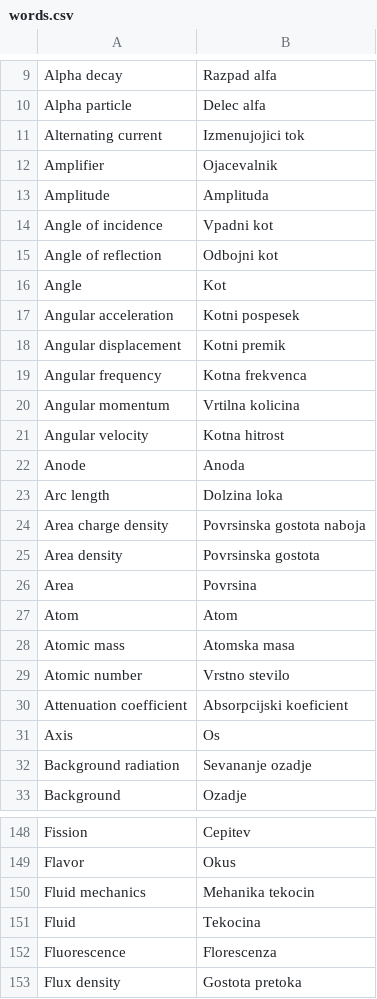
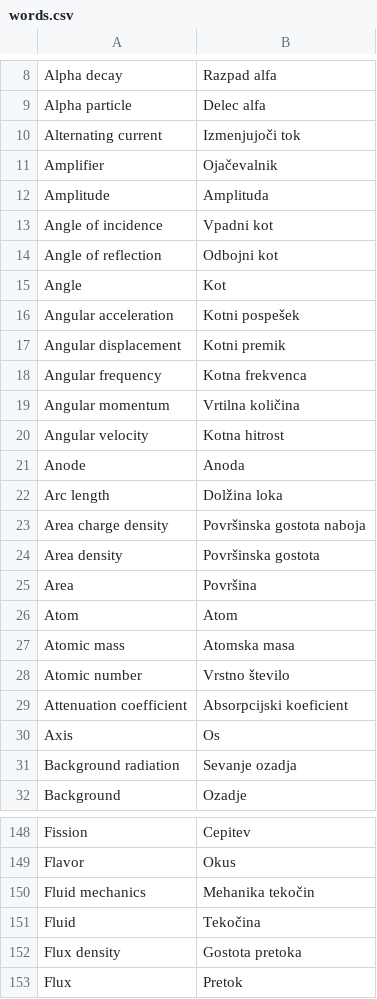
Before and after one commit to ejmastnak/fmf-slovar, a CSV file: words.csv, drawn as a sheet; only a part is shown, gaps mark what is left out; the shorter side is filled out with more unchanged rows; the diff covers the shown part only.

```diff
--- a/words.csv
+++ b/words.csv
@@ -10,4 +9,4 @@ Alpha decay,Razpad alfa
 Alpha particle,Delec alfa
-Alternating current,Izmenujojici tok
-Amplifier,Ojacevalnik
+Alternating current,Izmenjujoči tok
+Amplifier,Ojačevalnik
 Amplitude,Amplituda
@@ -16,18 +15,18 @@ Angle of reflection,Odbojni kot
 Angle,Kot
-Angular acceleration,Kotni pospesek
+Angular acceleration,Kotni pospešek
 Angular displacement,Kotni premik
 Angular frequency,Kotna frekvenca
-Angular momentum,Vrtilna kolicina
+Angular momentum,Vrtilna količina
 Angular velocity,Kotna hitrost
 Anode,Anoda
-Arc length,Dolzina loka
-Area charge density,Povrsinska gostota naboja
-Area density,Povrsinska gostota
-Area,Povrsina
+Arc length,Dolžina loka
+Area charge density,Površinska gostota naboja
+Area density,Površinska gostota
+Area,Površina
 Atom,Atom
 Atomic mass,Atomska masa
-Atomic number,Vrstno stevilo
+Atomic number,Vrstno število
 Attenuation coefficient,Absorpcijski koeficient
 Axis,Os
-Background radiation,Sevananje ozadje
+Background radiation,Sevanje ozadja
 Background,Ozadje
@@ -149,5 +149,4 @@ Fission,Cepitev
 Flavor,Okus
-Fluid mechanics,Mehanika tekocin
-Fluid,Tekocina
-Fluorescence,Florescenza
+Fluid mechanics,Mehanika tekočin
+Fluid,Tekočina
 Flux density,Gostota pretoka
```
Also changed, not shown: 2 added rows, 3 removed rows and 101 edited cells elsewhere in this file.
